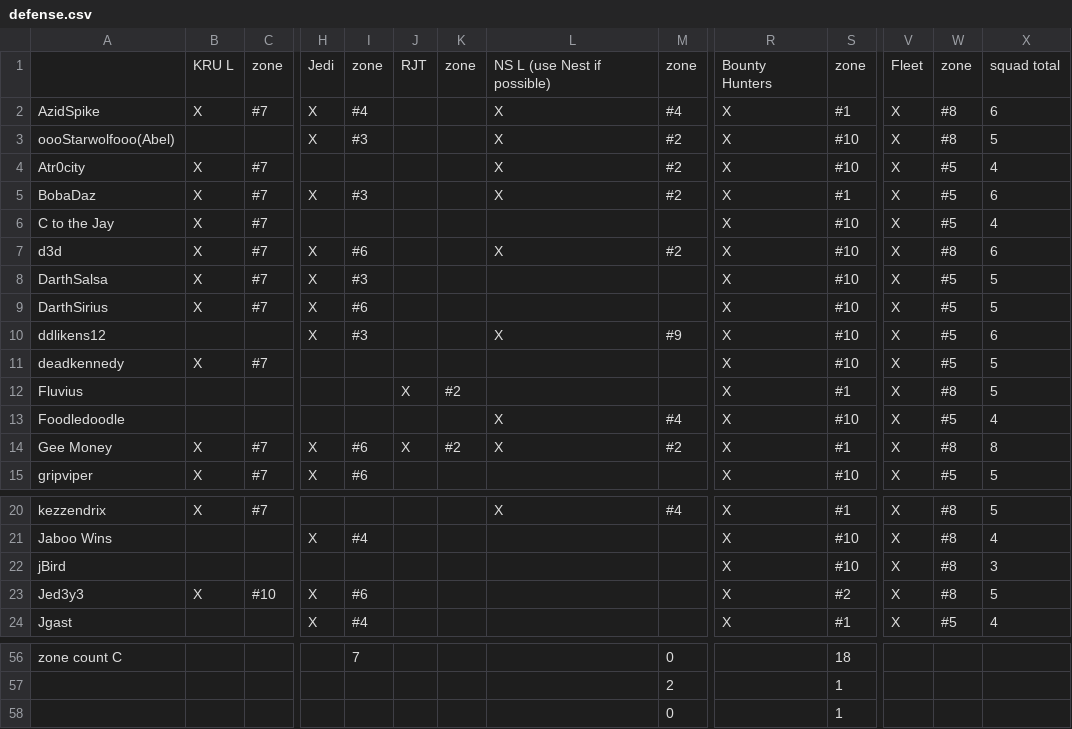
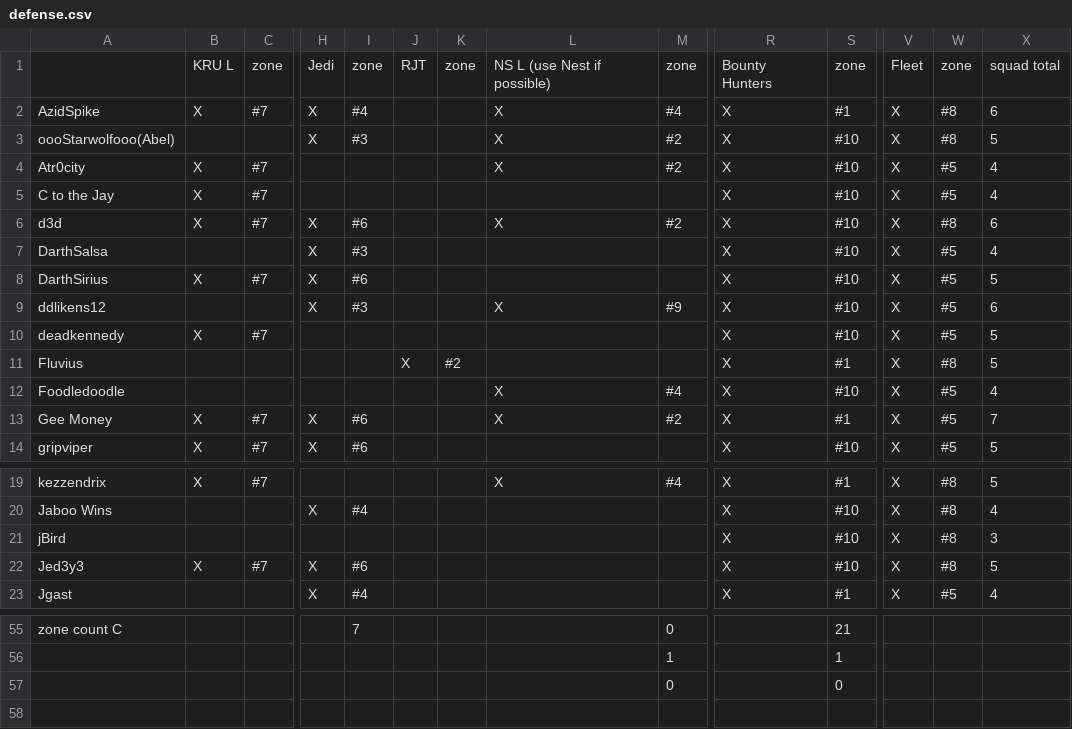
Before and after one commit to robotic-monkey/swf, a CSV file: src/defense.csv, drawn as a sheet; only a part is shown, gaps mark what is left out; removed rows and columns are numbered as before the commit, all else as after; rows hold the shown columns only; the diff covers the shown part only; the diff names each change by its address in the sheet, - before the commit and + after, or states it on an @@ line.

```diff
--- a/src/defense.csv
+++ b/src/defense.csv
-row 5: BobaDaz | X | #7 | X | #3 |  |  | X | #2 | X | #1 | X | #5 | 6
-B7: X
+B7: (empty)
-C7: #7
+C7: (empty)
-X7: 5
+X7: 4
-J13: X
+J13: (empty)
-K13: #2
+K13: (empty)
-W13: #8
+W13: #5
-X13: 8
+X13: 7
-C22: #10
+C22: #7
-S22: #2
+S22: #10
-S55: 18
+S55: 21
-M56: 2
+M56: 1
-S57: 1
+S57: 0
```
Also changed, not shown: 32 edited cells elsewhere in this file, 2 other files.
